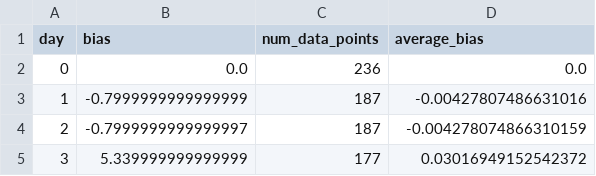
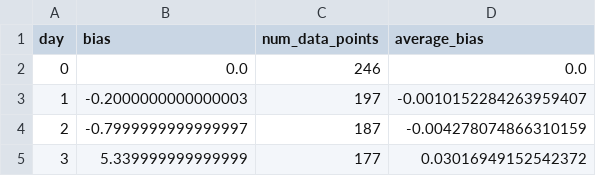
Before and after one commit to dalton-b/dbdotcom, a CSV file: bias_graph.csv, drawn as a sheet; only a part is shown.

```diff
--- a/bias_graph.csv
+++ b/bias_graph.csv
@@ -1,4 +1,4 @@
 day,bias,num_data_points,average_bias
-0,0.0,236,0.0
-1,-0.7999999999999999,187,-0.00427807486631016
+0,0.0,246,0.0
+1,-0.2000000000000003,197,-0.0010152284263959407
 2,-0.7999999999999997,187,-0.004278074866310159
```
Also changed, not shown: 1 other file.
